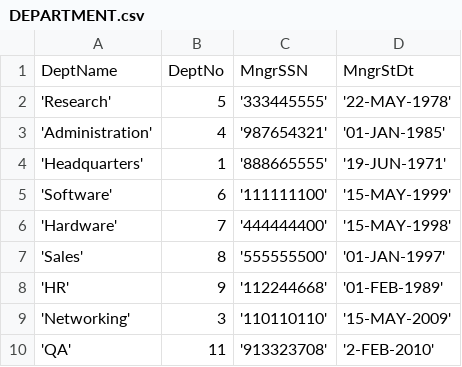
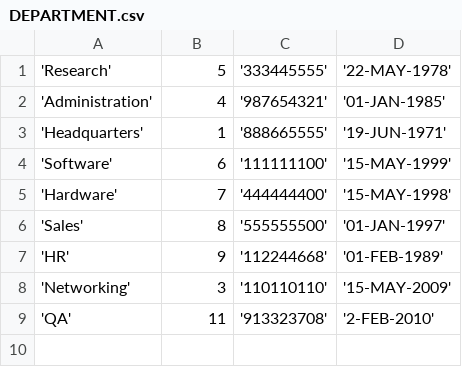
Before and after one commit to shivamkrsarin1996/2-Phase-Locking-protocol, a CSV file: Input/DEPARTMENT.csv, drawn as a sheet; the diff names each change by its address in the sheet, - before the commit and + after, or states it on an @@ line.

```diff
--- a/Input/DEPARTMENT.csv
+++ b/Input/DEPARTMENT.csv
-row 1: DeptName | DeptNo | MngrSSN | MngrStDt
```
Also changed, not shown: Input/EMPLOYEE.csv, 2 other files.
